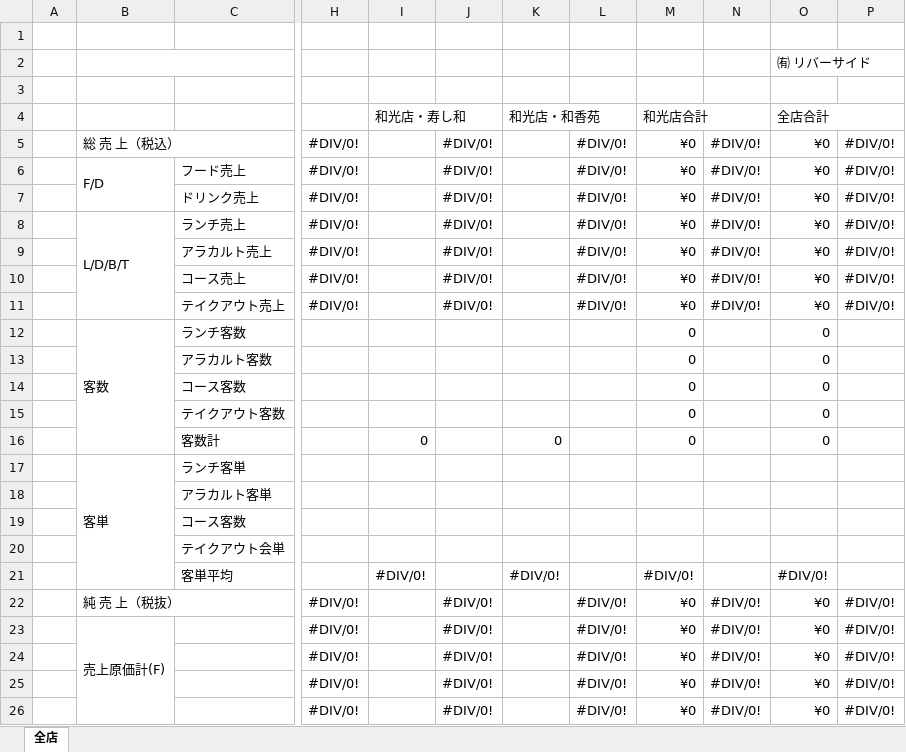
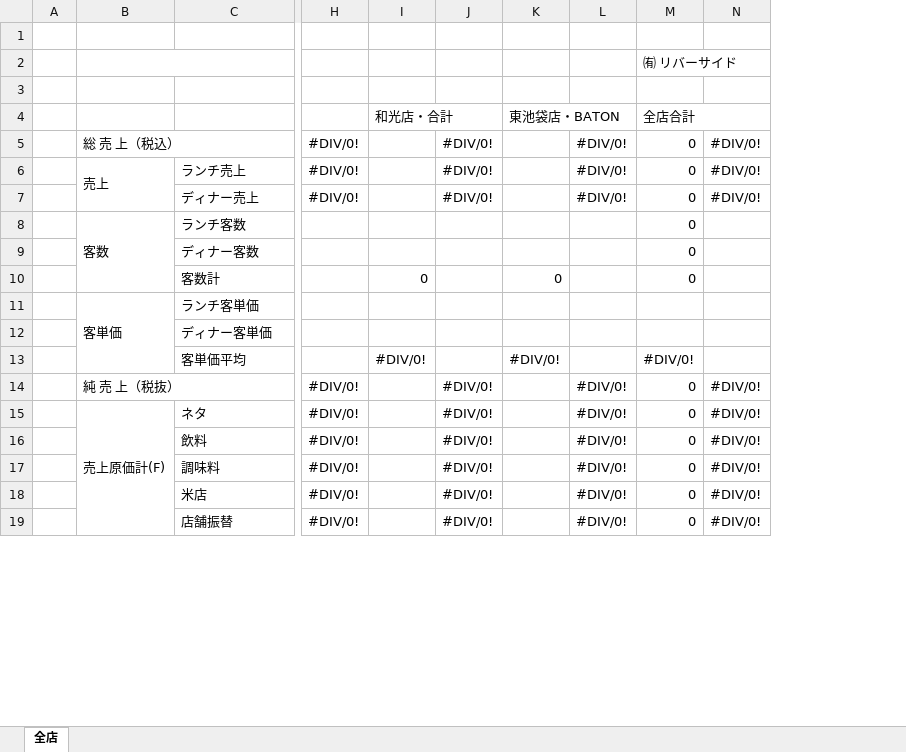
Before and after one commit to mark9211/sushikaz_3.0, an Excel workbook: app/webroot/excel/profit-and-loss.xlsx, sheet 全店, drawn as a sheet; only a part is shown, gaps mark what is left out; values as stored, in another font and other column widths than the file's, no cell formats; removed rows and columns are numbered as before the commit, all else as after; rows hold the shown columns only; the diff covers the shown part only; the diff names each change by its address in the sheet, - before the commit and + after, or states it on an @@ line.

```diff
--- a/app/webroot/excel/profit-and-loss.xlsx (sheet 全店)
+++ b/app/webroot/excel/profit-and-loss.xlsx (sheet 全店)
-column I (和光店・寿し和), row 16: 0; row 21: #DIV/0!
+column I (和光店・合計), rows 10-13: 0 |  |  | #DIV/0!
-column K (和光店・和香苑), row 16: 0; row 21: #DIV/0!
+column K (東池袋店・BATON), rows 10-13: 0 |  |  | #DIV/0!
-column M (和光店合計), row 5: ¥0; row 8: ¥0; row 10: ¥0; row 12: 0; row 14: 0; row 16: 0; rows 21-26: #DIV/0! | ¥0 | ¥0 | ¥0 | ¥0 | ¥0
-column N, row 5: #DIV/0!; row 8: #DIV/0!; row 10: #DIV/0!; rows 22-26: all #DIV/0!
-row 2:  |  |  |  |  |  |  |  |  |  | ㈲ リバーサイド
+row 2:  |  |  |  |  |  |  |  | ㈲ リバーサイド
-M5 (全店合計): ¥0
+M5 (全店合計): 0
-row 6:  | F/D | フード売上 | #DIV/0! |  | #DIV/0! |  | #DIV/0! | ¥0 | #DIV/0! | ¥0 | #DIV/0!
-row 7:  |  | ドリンク売上 | #DIV/0! |  | #DIV/0! |  | #DIV/0! | ¥0 | #DIV/0! | ¥0 | #DIV/0!
-B6: L/D/B/T
+B6: 売上
-M6 (全店合計): ¥0
+M6 (全店合計): 0
-row 9:  |  | アラカルト売上 | #DIV/0! |  | #DIV/0! |  | #DIV/0! | ¥0 | #DIV/0! | ¥0 | #DIV/0!
-C7: コース売上
+C7: ディナー売上
-M7 (全店合計): ¥0
+M7 (全店合計): 0
-row 11:  |  | テイクアウト売上 | #DIV/0! |  | #DIV/0! |  | #DIV/0! | ¥0 | #DIV/0! | ¥0 | #DIV/0!
-row 13:  |  | アラカルト客数 |  |  |  |  |  | 0 |  | 0
-C9: コース客数
+C9: ディナー客数
-row 15:  |  | テイクアウト客数 |  |  |  |  |  | 0 |  | 0
-B11: 客単
+B11: 客単価
-C11: ランチ客単
+C11: ランチ客単価
-C12: アラカルト客単
+C12: ディナー客単価
-row 19:  |  | コース客数
-row 20:  |  | テイクアウト会単
-C13: 客単平均
+C13: 客単価平均
-M14:M18 (全店合計): ¥0
+M14:M18 (全店合計): 0
-C15: (empty)
+C15: ネタ
-C16: (empty)
+C16: 飲料
-C17: (empty)
+C17: 調味料
-C18: (empty)
+C18: 米店
+row 19:  |  | 店舗振替 | #DIV/0! |  | #DIV/0! |  | #DIV/0! | 0 | #DIV/0!
```
Also changed, not shown: 7 added rows, 4 removed rows, 62 edited cells and merged cells elsewhere in this sheet, cell formats, formulas that keep their value, 3 other files.
